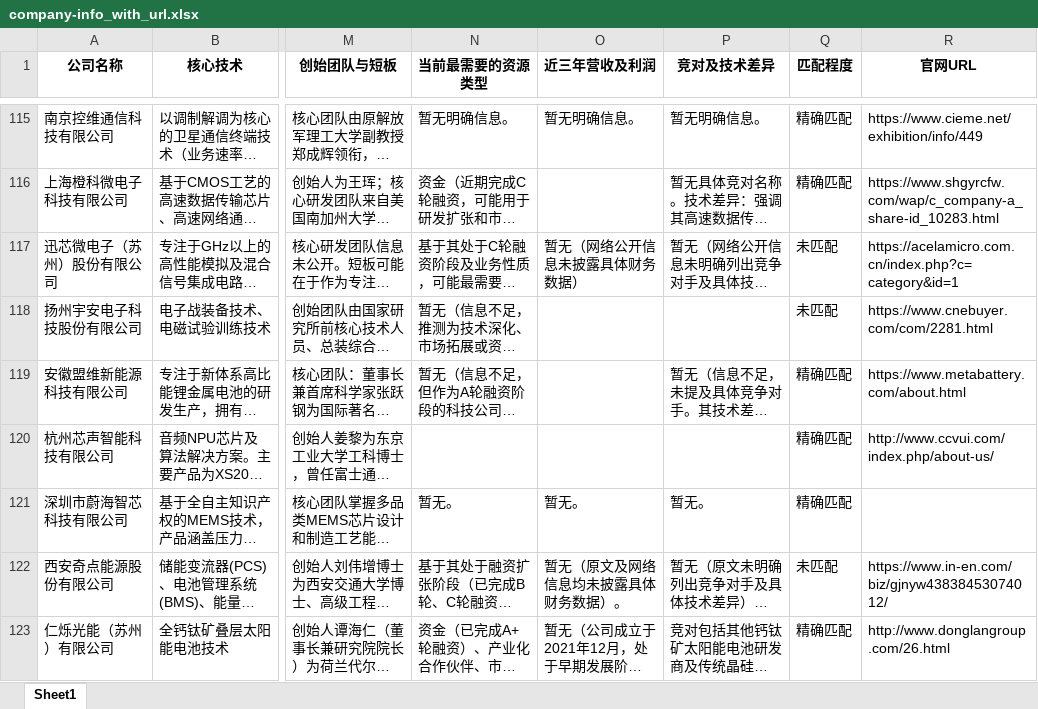
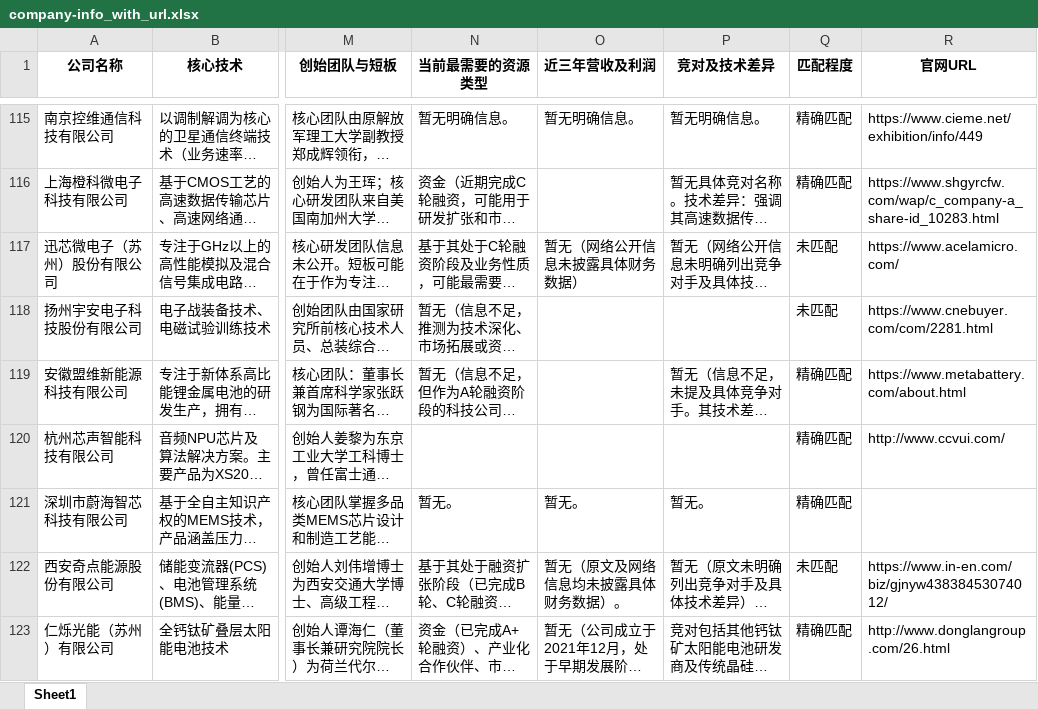
Before and after one commit to whyx007/CEO-Brief, an Excel workbook: company-info/company-info_with_url.xlsx, sheet Sheet1, drawn as a sheet; only a part is shown, gaps mark what is left out; long unchanged cells end in …; values as stored, in another font and other column widths than the file's, no borders; the diff covers the shown part only; the diff names each change by its address in the sheet, - before the commit and + after, or states it on an @@ line.

Commit message:
chore: update workspace data & helper scripts

```diff
--- a/company-info/company-info_with_url.xlsx (sheet Sheet1)
+++ b/company-info/company-info_with_url.xlsx (sheet Sheet1)
-R117 (官网URL): https://acelamicro.com.cn/index.php?c=category&id=1
+R117 (官网URL): https://www.acelamicro.com/
-R120 (官网URL): http://www.ccvui.com/index.php/about-us/
+R120 (官网URL): http://www.ccvui.com/
```
Also changed, not shown: 1 added row and 7 edited cells elsewhere in this sheet, 17 other files.
